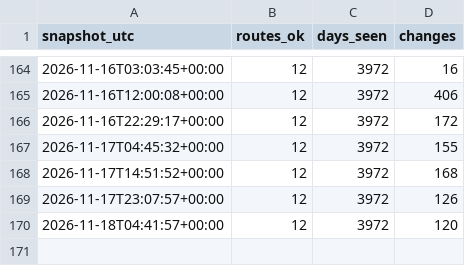
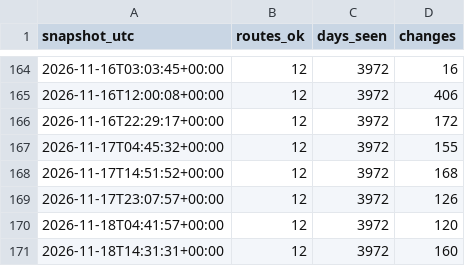
Before and after one commit to ShetlandJ/loganair-tracker, a CSV file: data/runs.csv, drawn as a sheet; only a part is shown, gaps mark what is left out; the diff names each change by its address in the sheet, - before the commit and + after, or states it on an @@ line.

```diff
--- a/data/runs.csv
+++ b/data/runs.csv
+row 171: 2026-11-18T14:31:31+00:00 | 12 | 3972 | 160
```
Also changed, not shown: data/fares_ads.csv, 1 other file.
